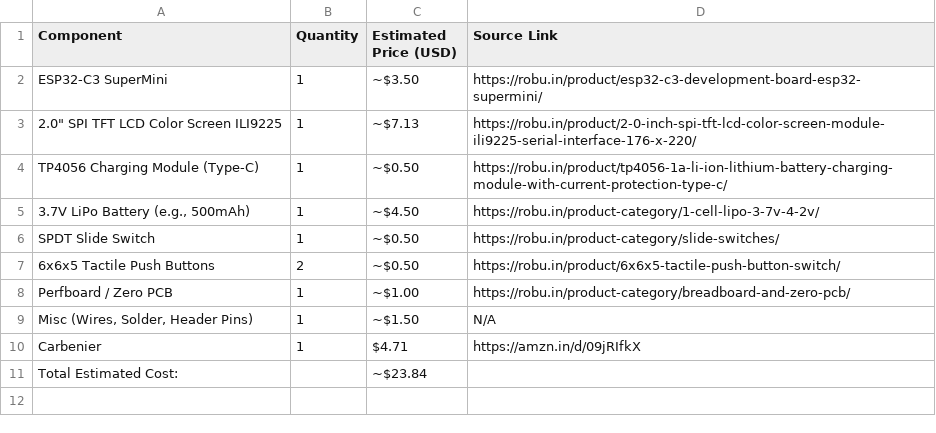
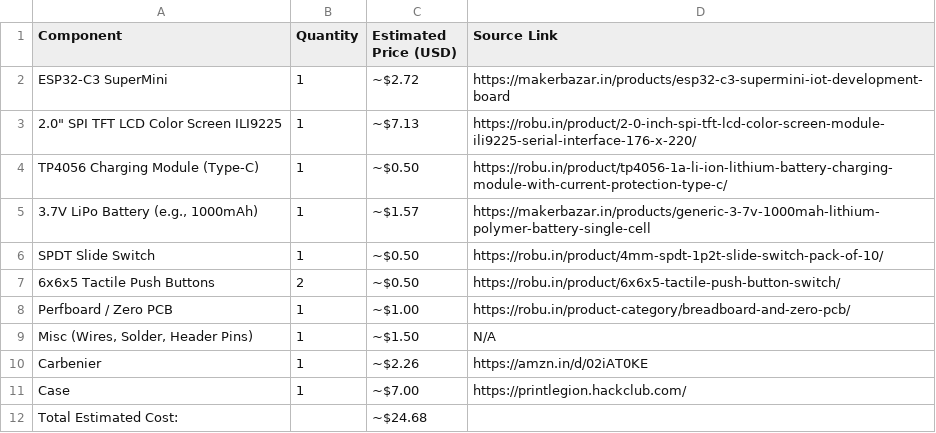
Before and after one commit to Chronos-03/MY-DIGI-CARD, a CSV file: BOM.csv, drawn as a sheet.

```diff
--- a/BOM.csv
+++ b/BOM.csv
@@ -1,7 +1,7 @@
 Component,Quantity,Estimated Price (USD),Source Link
-ESP32-C3 SuperMini,1,~$3.50,https://robu.in/product/esp32-c3-development-board-esp32-supermini/
+ESP32-C3 SuperMini,1,~$2.72,https://makerbazar.in/products/esp32-c3-supermini-iot-development-board
 "2.0"" SPI TFT LCD Color Screen ILI9225",1,~$7.13,https://robu.in/product/2-0-inch-spi-tft-lcd-color-screen-module-ili9225-serial-interface-176-x-220/
 TP4056 Charging Module (Type-C),1,~$0.50,https://robu.in/product/tp4056-1a-li-ion-lithium-battery-charging-module-with-current-protection-type-c/
-"3.7V LiPo Battery (e.g., 500mAh)",1,~$4.50,https://robu.in/product-category/1-cell-lipo-3-7v-4-2v/
-SPDT Slide Switch,1,~$0.50,https://robu.in/product-category/slide-switches/
+"3.7V LiPo Battery (e.g., 1000mAh)",1,~$1.57,https://makerbazar.in/products/generic-3-7v-1000mah-lithium-polymer-battery-single-cell
+SPDT Slide Switch,1,~$0.50,https://robu.in/product/4mm-spdt-1p2t-slide-switch-pack-of-10/
 6x6x5 Tactile Push Buttons,2,~$0.50,https://robu.in/product/6x6x5-tactile-push-button-switch/
@@ -9,3 +9,4 @@ Perfboard / Zero PCB,1,~$1.00,https://robu.in/product-category/breadboard-and-ze
 "Misc (Wires, Solder, Header Pins)",1,~$1.50,N/A
-Carbenier,1,$4.71,https://amzn.in/d/09jRIfkX
-Total Estimated Cost:,,~$23.84,
+Carbenier,1,~$2.26,https://amzn.in/d/02iAT0KE
+Case,1,~$7.00,https://printlegion.hackclub.com/
+Total Estimated Cost:,,~$24.68,
```
Also changed, not shown: 1 other file.
